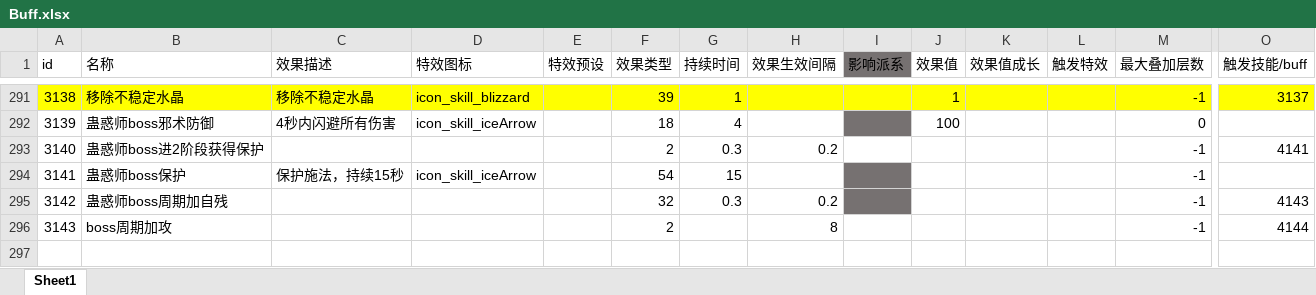
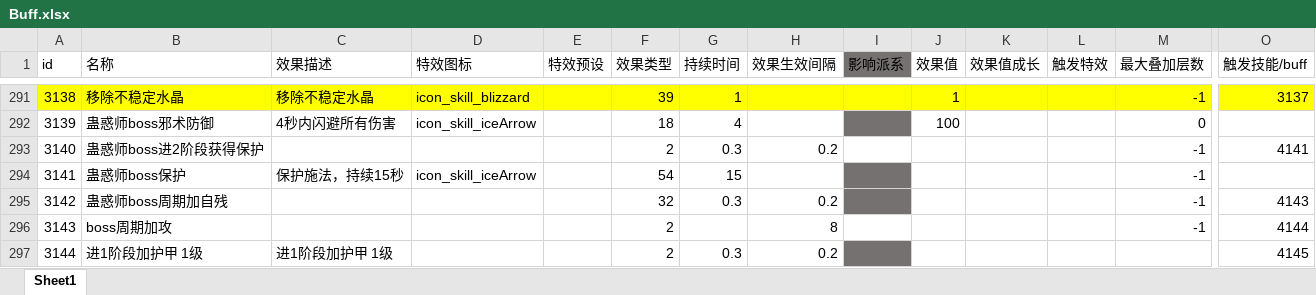
Before and after one commit to heizmoon/MagicPlay, an Excel workbook: Client/Assets/Data/Buff.xlsx, sheet Sheet1, drawn as a sheet; only a part is shown, gaps mark what is left out; values as stored, in another font and other column widths than the file's, no borders; rows hold the shown columns only; the diff names each change by its address in the sheet, - before the commit and + after, or states it on an @@ line.

```diff
--- a/Client/Assets/Data/Buff.xlsx (sheet Sheet1)
+++ b/Client/Assets/Data/Buff.xlsx (sheet Sheet1)
+row 297: 3144 | 进1阶段加护甲 1级 | 进1阶段加护甲 1级 |  |  | 2 | 0.3 | 0.2 |  |  |  |  |  | 4145
```
Also changed, not shown: Client/Assets/Data/MonsterType.xlsx, Client/Assets/Data/Skill.xlsx, 4 other files.
